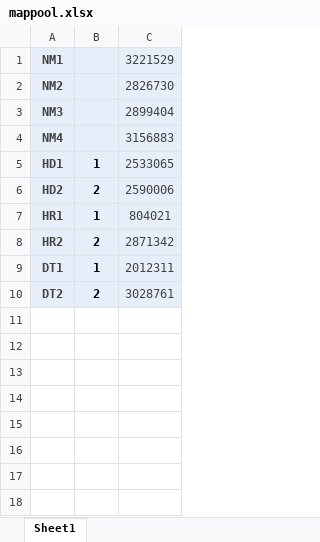
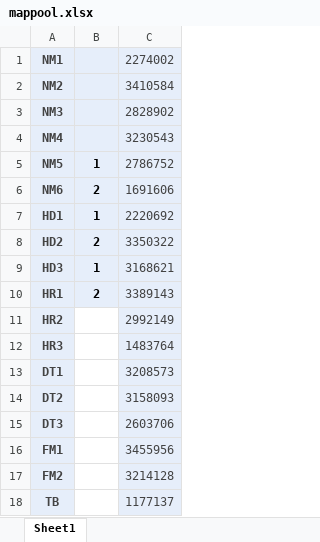
Before and after one commit to zuer001/osu_refbot, an Excel workbook: mappool.xlsx, sheet Sheet1, drawn as a sheet; values as stored, in another font and other column widths than the file's, no borders; addresses are those after the commit; the diff names each change by its address in the sheet, - before the commit and + after, or states it on an @@ line.

```diff
--- a/mappool.xlsx (sheet Sheet1)
+++ b/mappool.xlsx (sheet Sheet1)
-C1: 3221529
+C1: 2274002
-C2: 2826730
+C2: 3410584
-C3: 2899404
+C3: 2828902
-C4: 3156883
+C4: 3230543
+row 5: NM5 | 1 | 2786752
+row 6: NM6 | 2 | 1691606
-C7: 2533065
+C7: 2220692
-C8: 2590006
+C8: 3350322
+row 9: HD3 | 1 | 3168621
-B10: 1
+B10: 2
-C10: 804021
+C10: 3389143
-B11: 2
+B11: (empty)
-B11 fill: #E6EEFA
+B11 fill: none
-C11: 2871342
+C11: 2992149
+row 12: HR3 |  | 1483764
-B13: 1
+B13: (empty)
-B13:B14 fill: #E6EEFA
+B13:B14 fill: none
-C13: 2012311
+C13: 3208573
-B14: 2
+B14: (empty)
-C14: 3028761
+C14: 3158093
+row 15: DT3 |  | 2603706
+row 16: FM1 |  | 3455956
+row 17: FM2 |  | 3214128
+row 18: TB |  | 1177137
```
Also changed, not shown: 2 other files.
